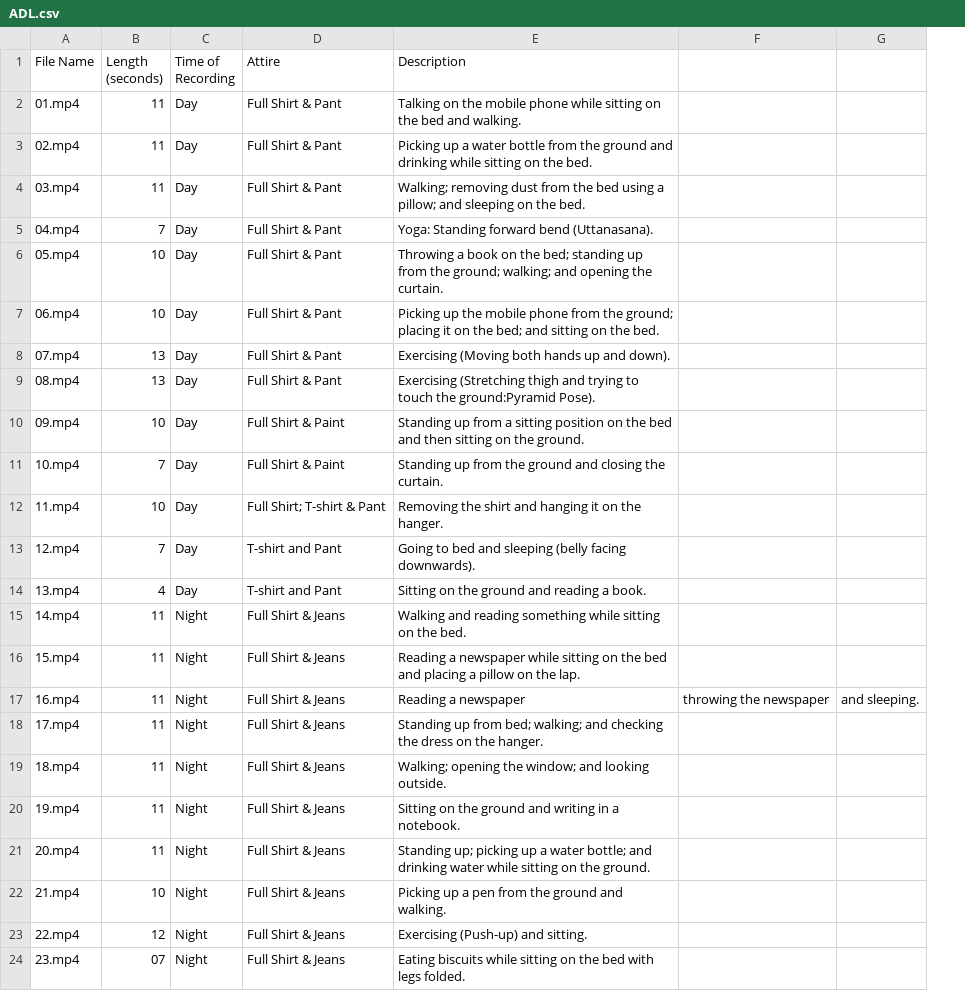
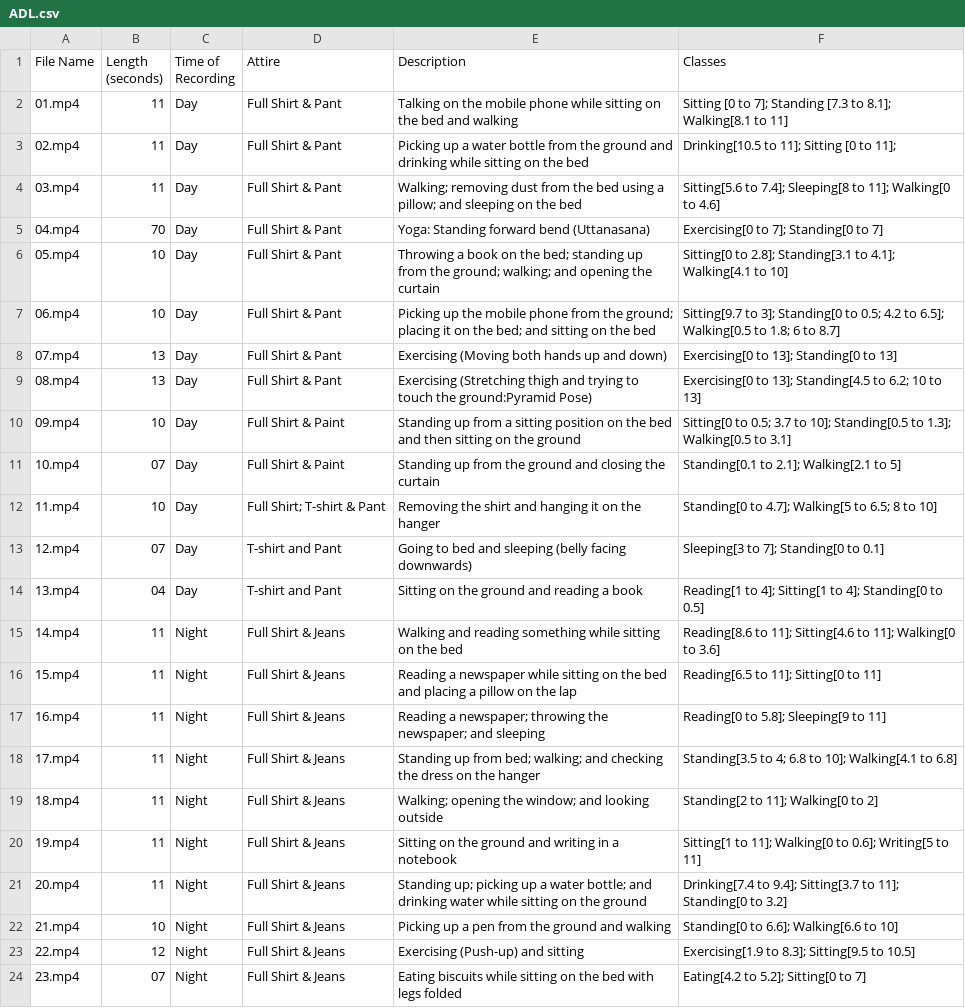
Before and after one commit to ekramalam/GMDCSA24-A-Dataset-for-Human-Fall-Detection-in-Videos, a CSV file: Subject 2/ADL.csv, drawn as a sheet; removed rows and columns are numbered as before the commit, all else as after; the diff names each change by its address in the sheet, - before the commit and + after, or states it on an @@ line.

```diff
--- a/Subject 2/ADL.csv
+++ b/Subject 2/ADL.csv
-column F, row 17: throwing the newspaper
-column G, row 17: and sleeping.
+column F (Classes), rows 2-24: Sitting [0 to 7]; Standing [7.3 to 8.1]; Walking[8.1 to 11] | Drinking[10.5 to 11]; Sitting [0 to 11]; | Sitting[5.6 to 7.4]; Sleeping[8 to 11]; Walking[0 to 4.6] | Exercising[0 to 7]; Standing[0 to 7] | Sitting[0 to 2.8]; Standing[3.1 to 4.1]; Walking[4.1 to 10] | Sitting[9.7 to 3]; Standing[0 to 0.5; 4.2 to 6.5]; Walking[0.5 to 1.8; 6 to 8.7] | Exercising[0 to 13]; Standing[0 to 13] | Exercising[0 to 13]; Standing[4.5 to 6.2; 10 to 13] | Sitting[0 to 0.5; 3.7 to 10]; Standing[0.5 to 1.3]; Walking[0.5 to 3.1] | Standing[0.1 to 2.1]; Walking[2.1 to 5] | Standing[0 to 4.7]; Walking[5 to 6.5; 8 to 10] | Sleeping[3 to 7]; Standing[0 to 0.1] | Reading[1 to 4]; Sitting[1 to 4]; Standing[0 to 0.5] | Reading[8.6 to 11]; Sitting[4.6 to 11]; Walking[0 to 3.6] | Reading[6.5 to 11]; Sitting[0 to 11] | Reading[0 to 5.8]; Sleeping[9 to 11] | Standing[3.5 to 4; 6.8 to 10]; Walking[4.1 to 6.8] | Standing[2 to 11]; Walking[0 to 2] | Sitting[1 to 11]; Walking[0 to 0.6]; Writing[5 to 11] | Drinking[7.4 to 9.4]; Sitting[3.7 to 11]; Standing[0 to 3.2] | Standing[0 to 6.6]; Walking[6.6 to 10] | Exercising[1.9 to 8.3]; Sitting[9.5 to 10.5] | Eating[4.2 to 5.2]; Sitting[0 to 7]
-E2 (Description): …bed and walking.
+E2 (Description): …bed and walking
-E3 (Description): …on the bed.
+E3 (Description): …on the bed
-E4 (Description): …on the bed.
+E4 (Description): …on the bed
-B5 (Length (seconds)): 7
+B5 (Length (seconds)): 70
-E5 (Description): Yoga: Standing forward bend (Uttanasana).
+E5 (Description): Yoga: Standing forward bend (Uttanasana)
-E6 (Description): …opening the curtain.
+E6 (Description): …opening the curtain
-E7 (Description): …on the bed.
+E7 (Description): …on the bed
-E8 (Description): Exercising (Moving both hands up and down).
+E8 (Description): Exercising (Moving both hands up and down)
-E9 (Description): …the ground:Pyramid Pose).
+E9 (Description): …the ground:Pyramid Pose)
-E10 (Description): …on the ground.
+E10 (Description): …on the ground
-B11 (Length (seconds)): 7
+B11 (Length (seconds)): 07
-E11 (Description): …closing the curtain.
+E11 (Description): …closing the curtain
-E12 (Description): …on the hanger.
+E12 (Description): …on the hanger
-B13 (Length (seconds)): 7
+B13 (Length (seconds)): 07
-E13 (Description): …(belly facing downwards).
+E13 (Description): …(belly facing downwards)
-B14 (Length (seconds)): 4
+B14 (Length (seconds)): 04
-E14 (Description): Sitting on the ground and reading a book.
+E14 (Description): Sitting on the ground and reading a book
-E15 (Description): …on the bed.
+E15 (Description): …on the bed
-E16 (Description): …on the lap.
+E16 (Description): …on the lap
-E17 (Description): Reading a newspaper
+E17 (Description): Reading a newspaper; throwing the newspaper; and sleeping
-E18 (Description): …on the hanger.
+E18 (Description): …on the hanger
-E19 (Description): …and looking outside.
+E19 (Description): …and looking outside
-E20 (Description): …in a notebook.
+E20 (Description): …in a notebook
-E21 (Description): …on the ground.
+E21 (Description): …on the ground
-E22 (Description): Picking up a pen from the ground and walking.
+E22 (Description): Picking up a pen from the ground and walking
-E23 (Description): Exercising (Push-up) and sitting.
+E23 (Description): Exercising (Push-up) and sitting
-E24 (Description): …with legs folded.
+E24 (Description): …with legs folded
```
Also changed, not shown: Subject 1/ADL.csv, Subject 1/Fall.csv, 5 other files.
